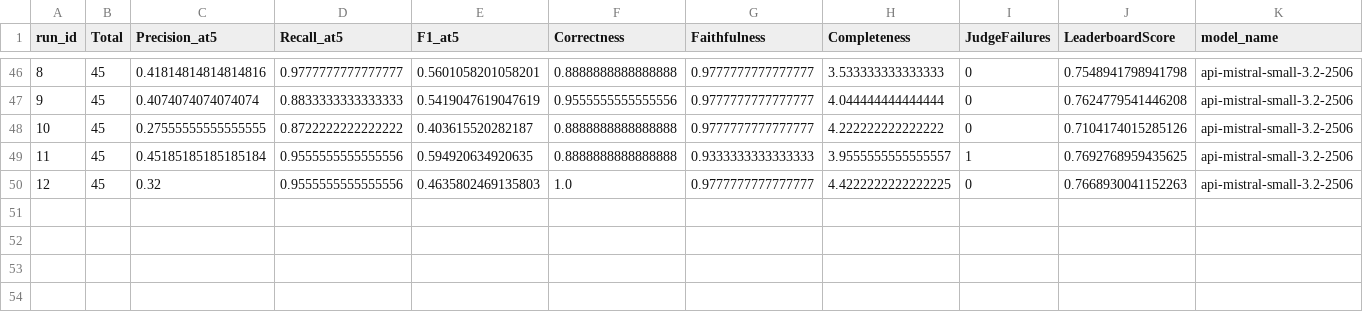
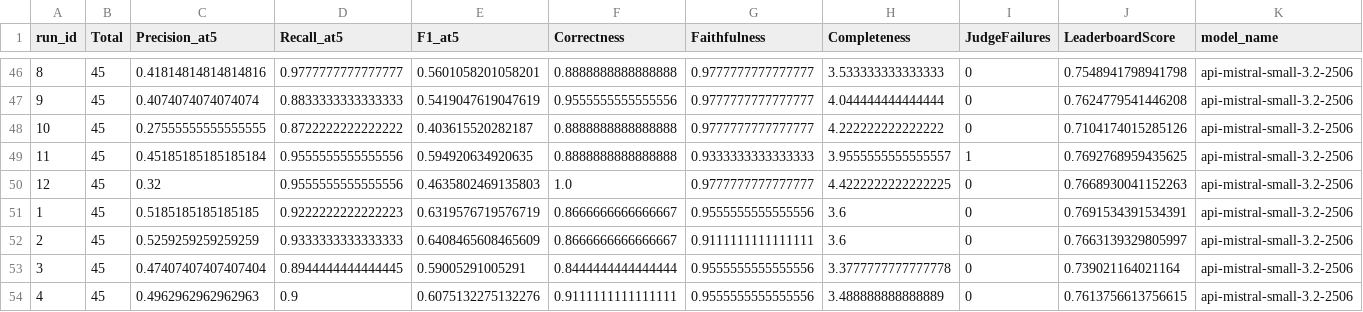
Before and after one commit to panxyz123/RAG-Context-Engineering-Project, a CSV file: logs/results.csv, drawn as a sheet; only a part is shown, gaps mark what is left out; rows hold the shown columns only; the diff names each change by its address in the sheet, - before the commit and + after, or states it on an @@ line.

```diff
--- a/logs/results.csv
+++ b/logs/results.csv
+row 51: 1 | 45 | 0.5185185185185185 | 0.9222222222222223 | 0.6319576719576719 | 0.8666666666666667 | 0.9555555555555556 | 3.6 | 0 | 0.7691534391534391 | api-mistral-small-3.2-2506
+row 52: 2 | 45 | 0.5259259259259259 | 0.9333333333333333 | 0.6408465608465609 | 0.8666666666666667 | 0.9111111111111111 | 3.6 | 0 | 0.7663139329805997 | api-mistral-small-3.2-2506
+row 53: 3 | 45 | 0.47407407407407404 | 0.8944444444444445 | 0.59005291005291 | 0.8444444444444444 | 0.9555555555555556 | 3.3777777777777778 | 0 | 0.739021164021164 | api-mistral-small-3.2-2506
+row 54: 4 | 45 | 0.4962962962962963 | 0.9 | 0.6075132275132276 | 0.9111111111111111 | 0.9555555555555556 | 3.488888888888889 | 0 | 0.7613756613756615 | api-mistral-small-3.2-2506
```
Also changed, not shown: 19 other files.
